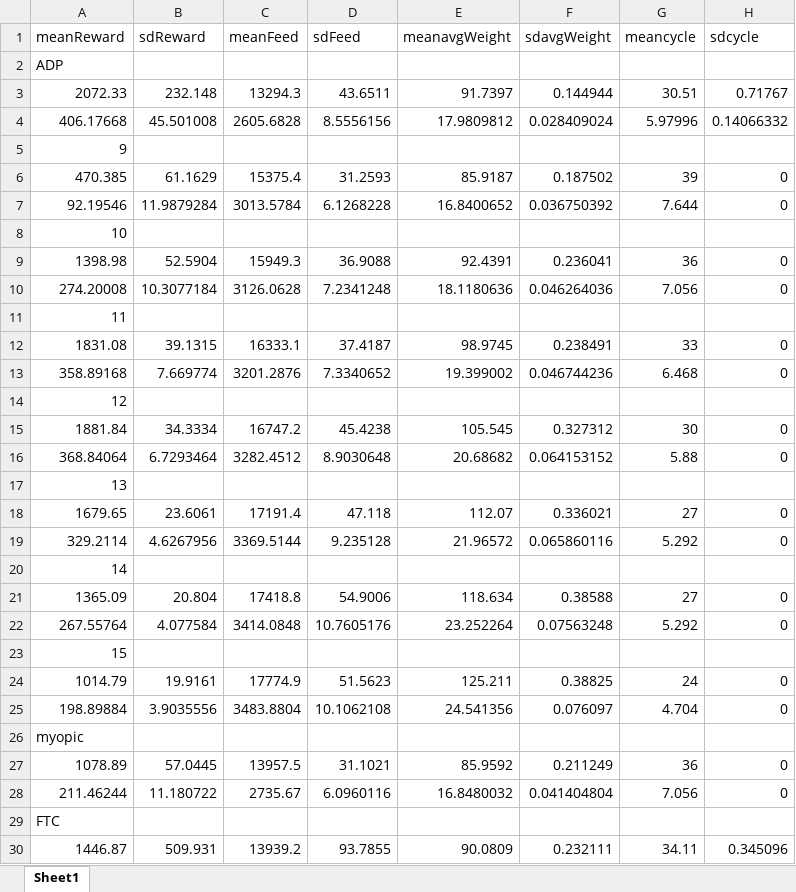
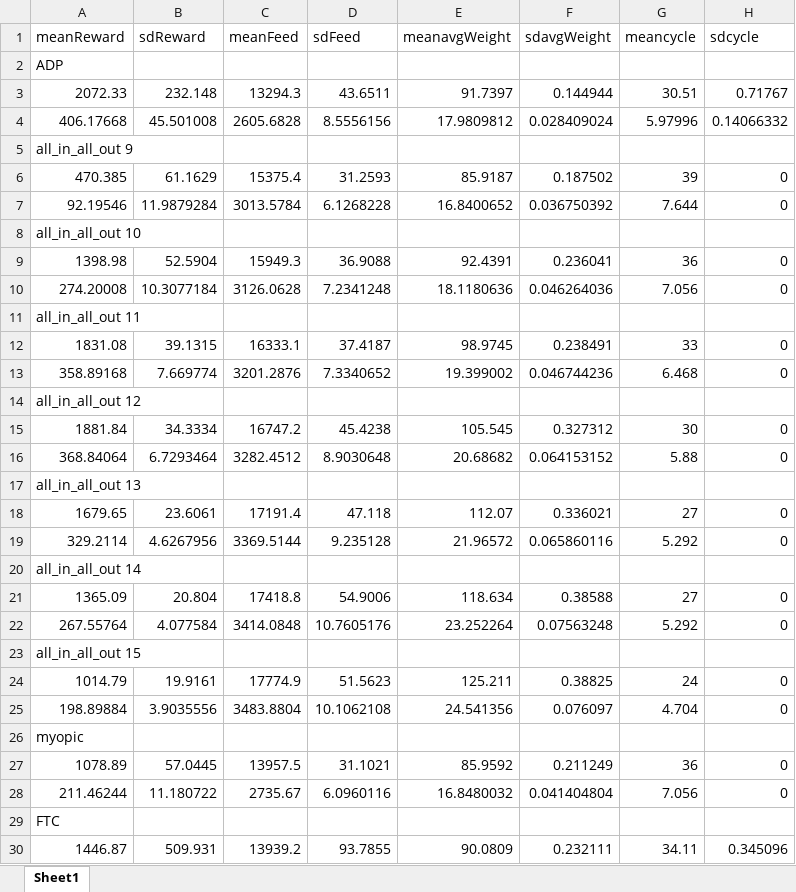
Before and after one commit to pourmoayed/adpProject, an Excel workbook: paper_results/comparing_policies/summary.xlsx, sheet Sheet1, drawn as a sheet; only a part is shown; values as stored, in another font and other column widths than the file's, no borders; the diff names each change by its address in the sheet, - before the commit and + after, or states it on an @@ line.

Commit message:
Add files via upload

```diff
--- a/paper_results/comparing_policies/summary.xlsx (sheet Sheet1)
+++ b/paper_results/comparing_policies/summary.xlsx (sheet Sheet1)
-A5 (meanReward): 9
+A5 (meanReward): all_in_all_out 9
-A8 (meanReward): 10
+A8 (meanReward): all_in_all_out 10
-A11 (meanReward): 11
+A11 (meanReward): all_in_all_out 11
-A14 (meanReward): 12
+A14 (meanReward): all_in_all_out 12
-A17 (meanReward): 13
+A17 (meanReward): all_in_all_out 13
-A20 (meanReward): 14
+A20 (meanReward): all_in_all_out 14
-A23 (meanReward): 15
+A23 (meanReward): all_in_all_out 15
```
